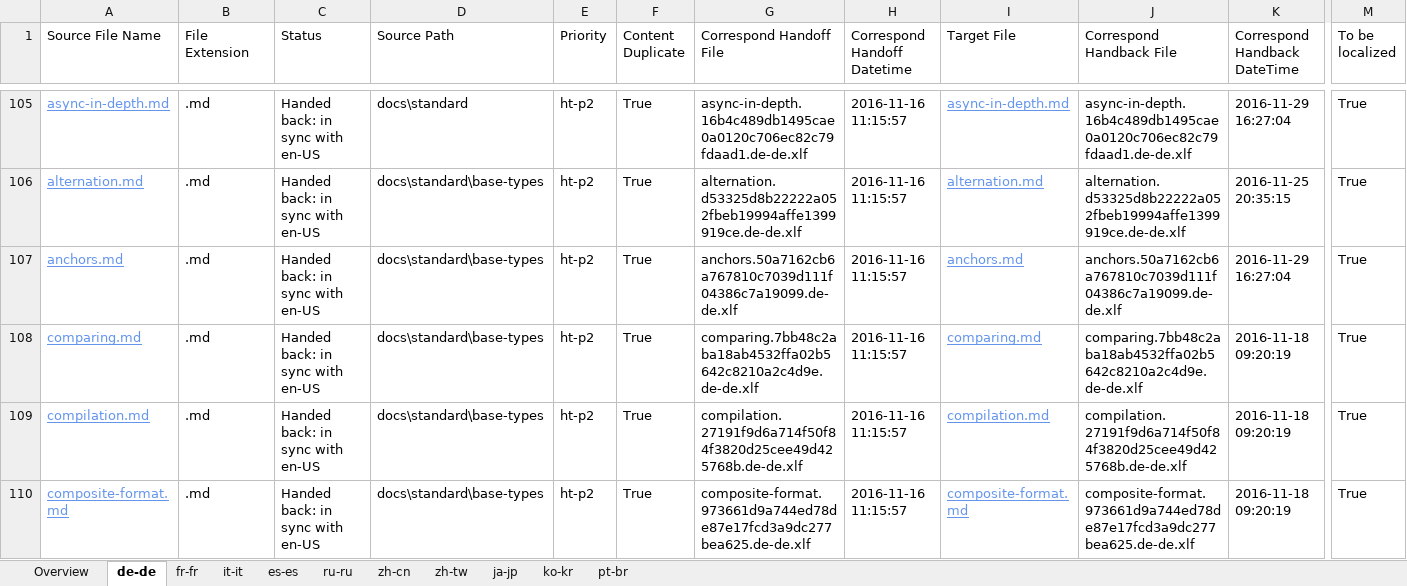
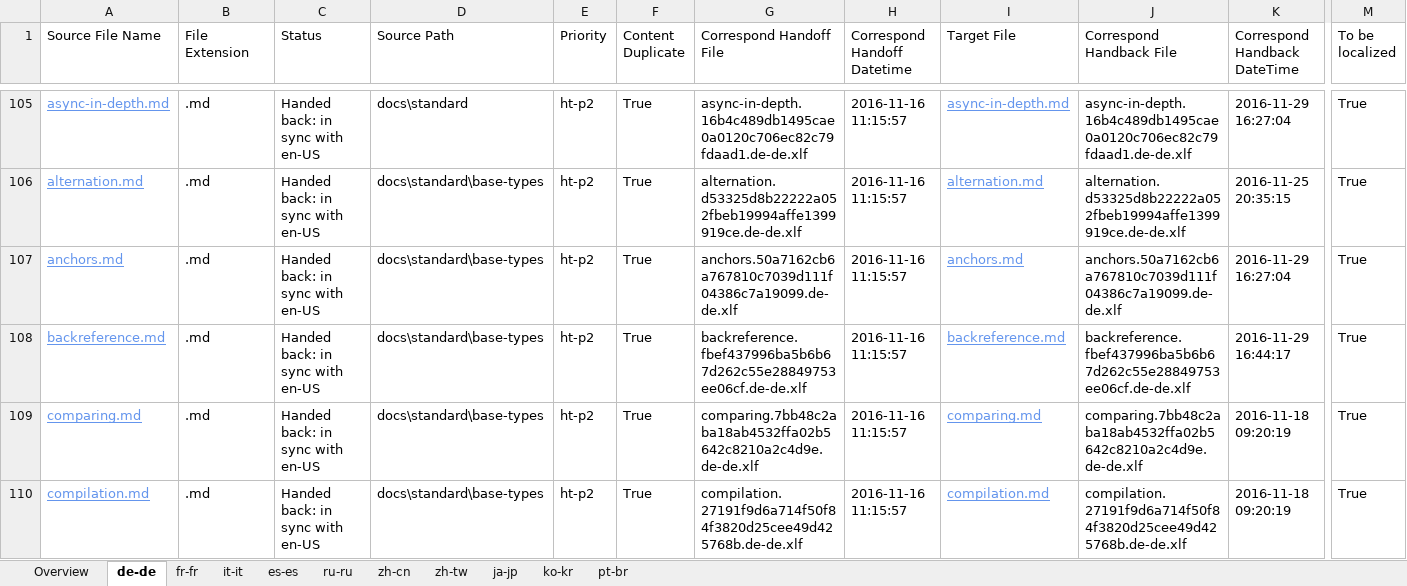
Before and after one commit to openpublishoperation/docs.handback, an Excel workbook: ol-handback/dotnet/docs/master/handback-status.xlsx, sheet de-de, drawn as a sheet; only a part is shown, gaps mark what is left out; the shorter side is filled out with more unchanged rows; values as stored, in another font and other column widths than the file's, no borders; table styles not drawn; rows hold the shown columns only; the diff names each change by its address in the sheet, - before the commit and + after, or states it on an @@ line.

```diff
--- a/ol-handback/dotnet/docs/master/handback-status.xlsx (sheet de-de)
+++ b/ol-handback/dotnet/docs/master/handback-status.xlsx (sheet de-de)
+row 108: backreference.md | .md | Handed back: in sync with en-US | docs\standard\base-types | ht-p2 | True | backreference.fbef437996ba5b6b67d262c55e28849753ee06cf.de-de.xlf | 2016-11-16 11:15:57 | backreference.md | backreference.fbef437996ba5b6b67d262c55e28849753ee06cf.de-de.xlf | 2016-11-29 16:44:17 | True
```
Also changed, not shown: sheet Overview, ol-handback/dotnet/docs/master/localization-status.xlsx.
